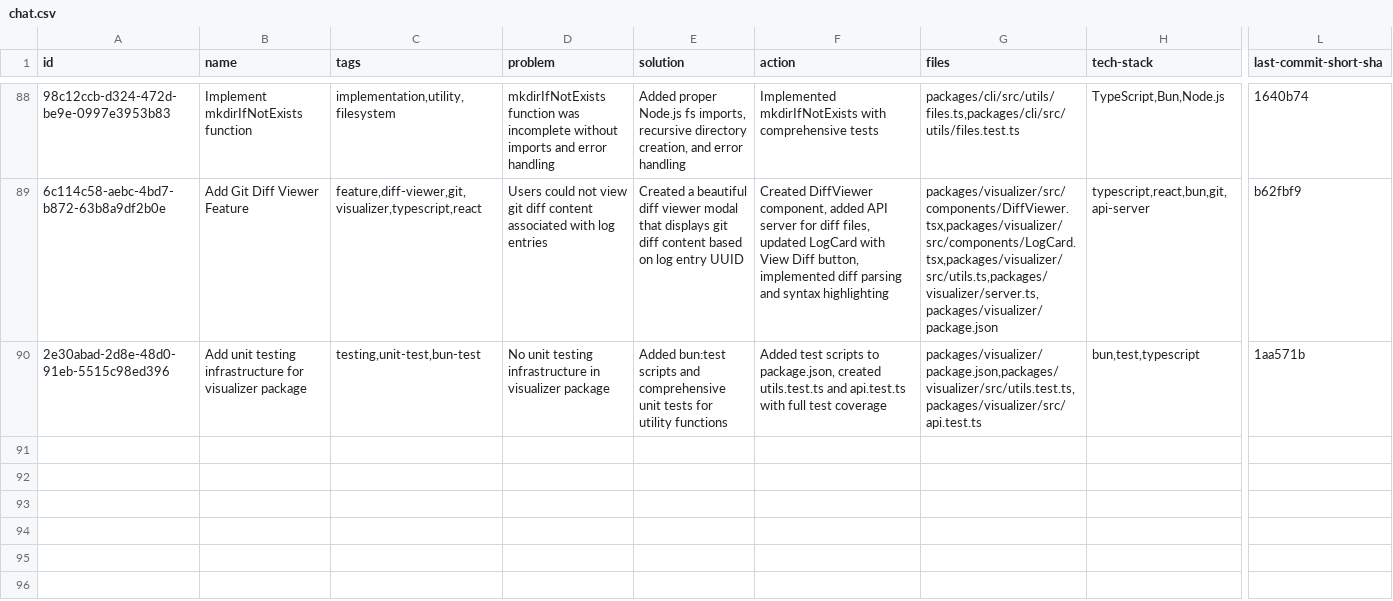
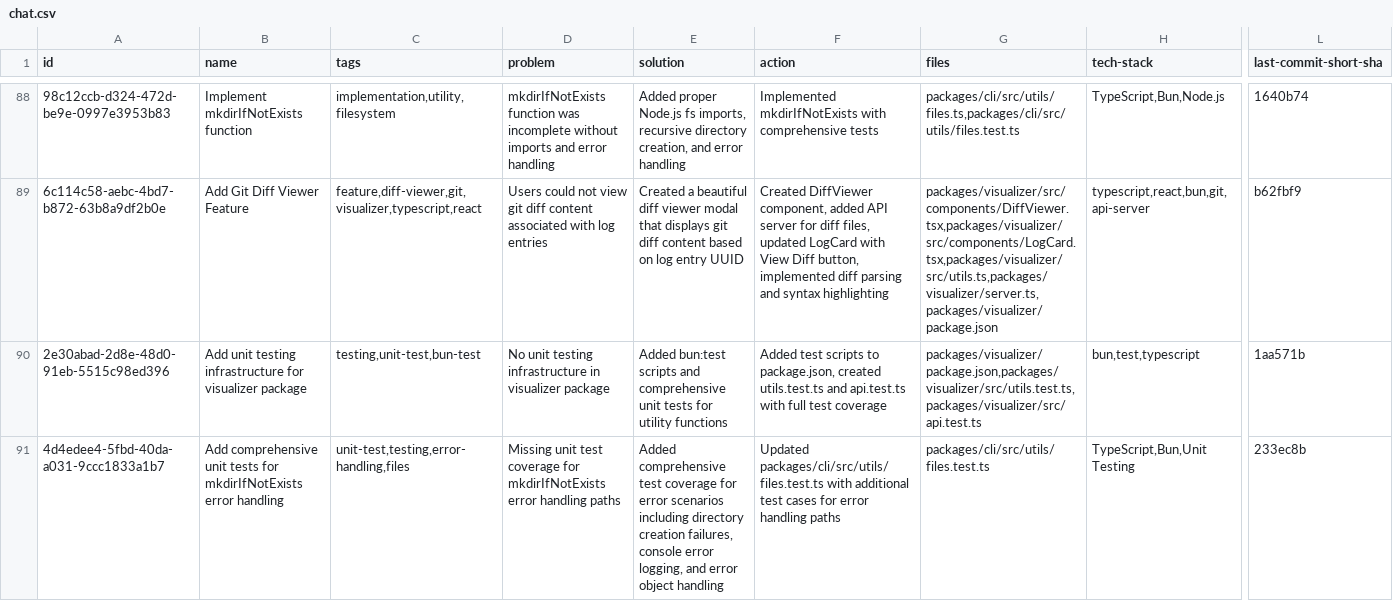
Before and after one commit to loclv/llm-lean-log, a CSV file: logs/chat.csv, drawn as a sheet; only a part is shown, gaps mark what is left out; rows hold the shown columns only; the diff names each change by its address in the sheet, - before the commit and + after, or states it on an @@ line.

Commit message:
🧪 TEST: Add comprehensive error handling tests for mkdirIfNotExists function
Add unit tests covering error scenarios in mkdirIfNotExists including directory creation failures, console error logging, and both Error and non-Error object handling. Update coverage from 98.14% to 99.05% with 43 additional test cases (273 total). Add chat log entry documenting the test coverage improvement.

```diff
--- a/logs/chat.csv
+++ b/logs/chat.csv
+row 91: 4d4edee4-5fbd-40da-a031-9ccc1833a1b7 | Add comprehensive unit tests for mkdirIfNotExists error handling | unit-test,testing,error-handling,files | Missing unit test coverage for mkdirIfNotExists error handling paths | Added comprehensive test coverage for error scenarios including directory creation failures, console error logging, and error object handling | Updated packages/cli/src/utils/files.test.ts with additional test cases for error handling paths | packages/cli/src/utils/files.test.ts | TypeScript,Bun,Unit Testing | 233ec8b
```
Also changed, not shown: 2 other files.
